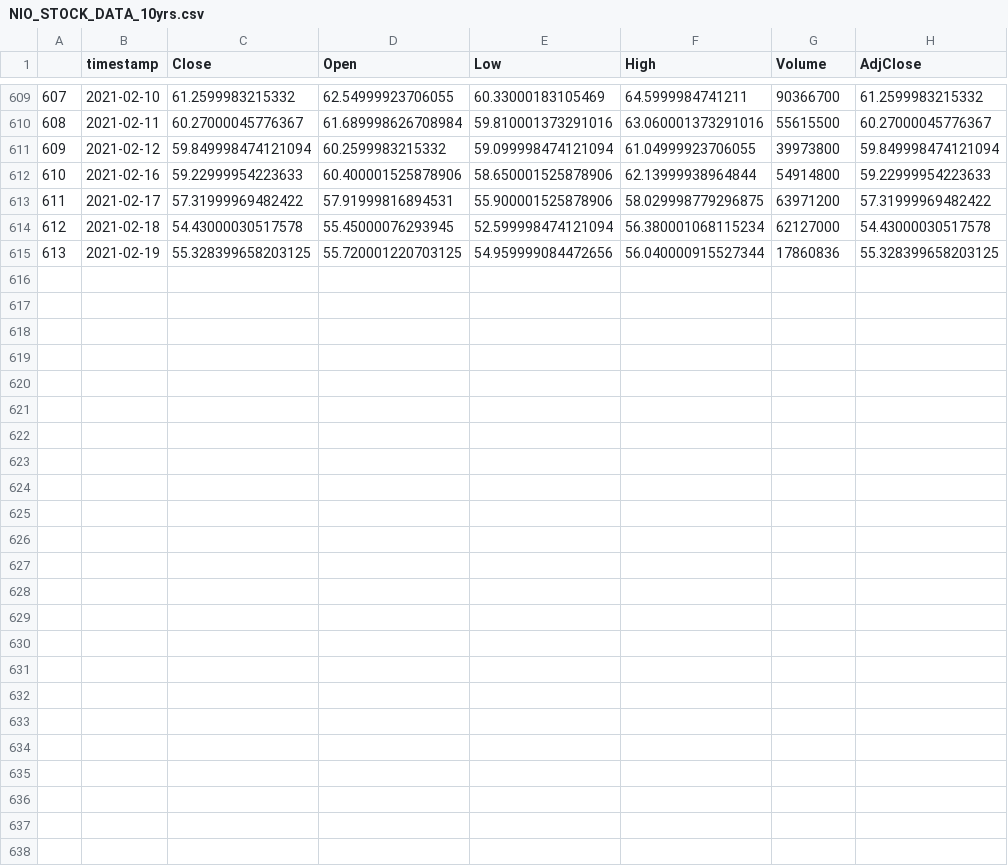
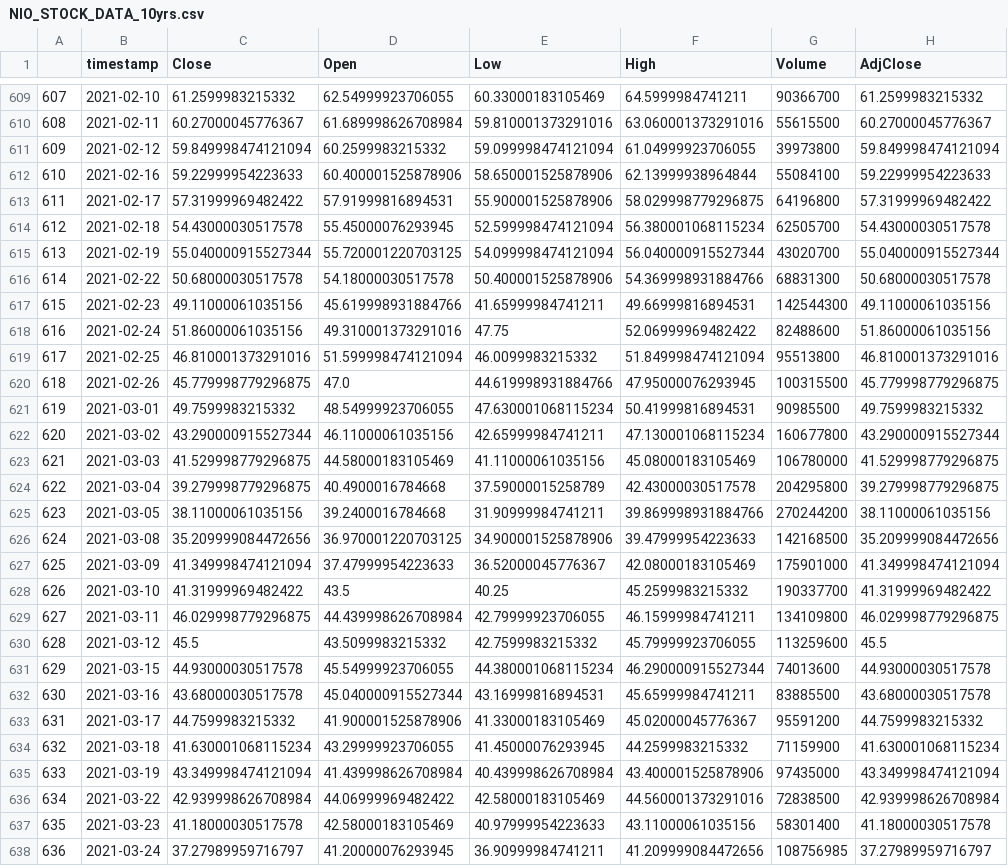
Before and after one commit to khal33d-hub/STOCK-MARKET-PRICES-PREDICTION, a CSV file: Nio Analysis/NIO_STOCK_DATA_10yrs.csv, drawn as a sheet; only a part is shown, gaps mark what is left out.

```diff
--- a/Nio Analysis/NIO_STOCK_DATA_10yrs.csv
+++ b/Nio Analysis/NIO_STOCK_DATA_10yrs.csv
@@ -611,5 +611,28 @@
 609,2021-02-12,59.849998474121094,60.2599983215332,59.099998474121094,61.04999923706055,39973800,59.849998474121094
-610,2021-02-16,59.22999954223633,60.400001525878906,58.650001525878906,62.13999938964844,54914800,59.22999954223633
-611,2021-02-17,57.31999969482422,57.91999816894531,55.900001525878906,58.029998779296875,63971200,57.31999969482422
-612,2021-02-18,54.43000030517578,55.45000076293945,52.599998474121094,56.380001068115234,62127000,54.43000030517578
-613,2021-02-19,55.328399658203125,55.720001220703125,54.959999084472656,56.040000915527344,17860836,55.328399658203125
+610,2021-02-16,59.22999954223633,60.400001525878906,58.650001525878906,62.13999938964844,55084100,59.22999954223633
+611,2021-02-17,57.31999969482422,57.91999816894531,55.900001525878906,58.029998779296875,64196800,57.31999969482422
+612,2021-02-18,54.43000030517578,55.45000076293945,52.599998474121094,56.380001068115234,62505700,54.43000030517578
+613,2021-02-19,55.040000915527344,55.720001220703125,54.099998474121094,56.040000915527344,43020700,55.040000915527344
+614,2021-02-22,50.68000030517578,54.18000030517578,50.400001525878906,54.369998931884766,68831300,50.68000030517578
+615,2021-02-23,49.11000061035156,45.619998931884766,41.65999984741211,49.66999816894531,142544300,49.11000061035156
+616,2021-02-24,51.86000061035156,49.310001373291016,47.75,52.06999969482422,82488600,51.86000061035156
+617,2021-02-25,46.810001373291016,51.599998474121094,46.0099983215332,51.849998474121094,95513800,46.810001373291016
+618,2021-02-26,45.779998779296875,47.0,44.619998931884766,47.95000076293945,100315500,45.779998779296875
+619,2021-03-01,49.7599983215332,48.54999923706055,47.630001068115234,50.41999816894531,90985500,49.7599983215332
+620,2021-03-02,43.290000915527344,46.11000061035156,42.65999984741211,47.130001068115234,160677800,43.290000915527344
+621,2021-03-03,41.529998779296875,44.58000183105469,41.11000061035156,45.08000183105469,106780000,41.529998779296875
+622,2021-03-04,39.279998779296875,40.4900016784668,37.59000015258789,42.43000030517578,204295800,39.279998779296875
+623,2021-03-05,38.11000061035156,39.2400016784668,31.90999984741211,39.869998931884766,270244200,38.11000061035156
+624,2021-03-08,35.209999084472656,36.970001220703125,34.900001525878906,39.47999954223633,142168500,35.209999084472656
+625,2021-03-09,41.349998474121094,37.47999954223633,36.52000045776367,42.08000183105469,175901000,41.349998474121094
+626,2021-03-10,41.31999969482422,43.5,40.25,45.2599983215332,190337700,41.31999969482422
+627,2021-03-11,46.029998779296875,44.439998626708984,42.79999923706055,46.15999984741211,134109800,46.029998779296875
+628,2021-03-12,45.5,43.5099983215332,42.7599983215332,45.79999923706055,113259600,45.5
+629,2021-03-15,44.93000030517578,45.54999923706055,44.380001068115234,46.290000915527344,74013600,44.93000030517578
+630,2021-03-16,43.68000030517578,45.040000915527344,43.16999816894531,45.65999984741211,83885500,43.68000030517578
+631,2021-03-17,44.7599983215332,41.900001525878906,41.33000183105469,45.02000045776367,95591200,44.7599983215332
+632,2021-03-18,41.630001068115234,43.29999923706055,41.45000076293945,44.2599983215332,71159900,41.630001068115234
+633,2021-03-19,43.349998474121094,41.439998626708984,40.439998626708984,43.400001525878906,97435000,43.349998474121094
+634,2021-03-22,42.939998626708984,44.06999969482422,42.58000183105469,44.560001373291016,72838500,42.939998626708984
+635,2021-03-23,41.18000030517578,42.58000183105469,40.97999954223633,43.11000061035156,58301400,41.18000030517578
+636,2021-03-24,37.27989959716797,41.20000076293945,36.90999984741211,41.209999084472656,108756985,37.27989959716797
```
Also changed, not shown: 3 other files.
